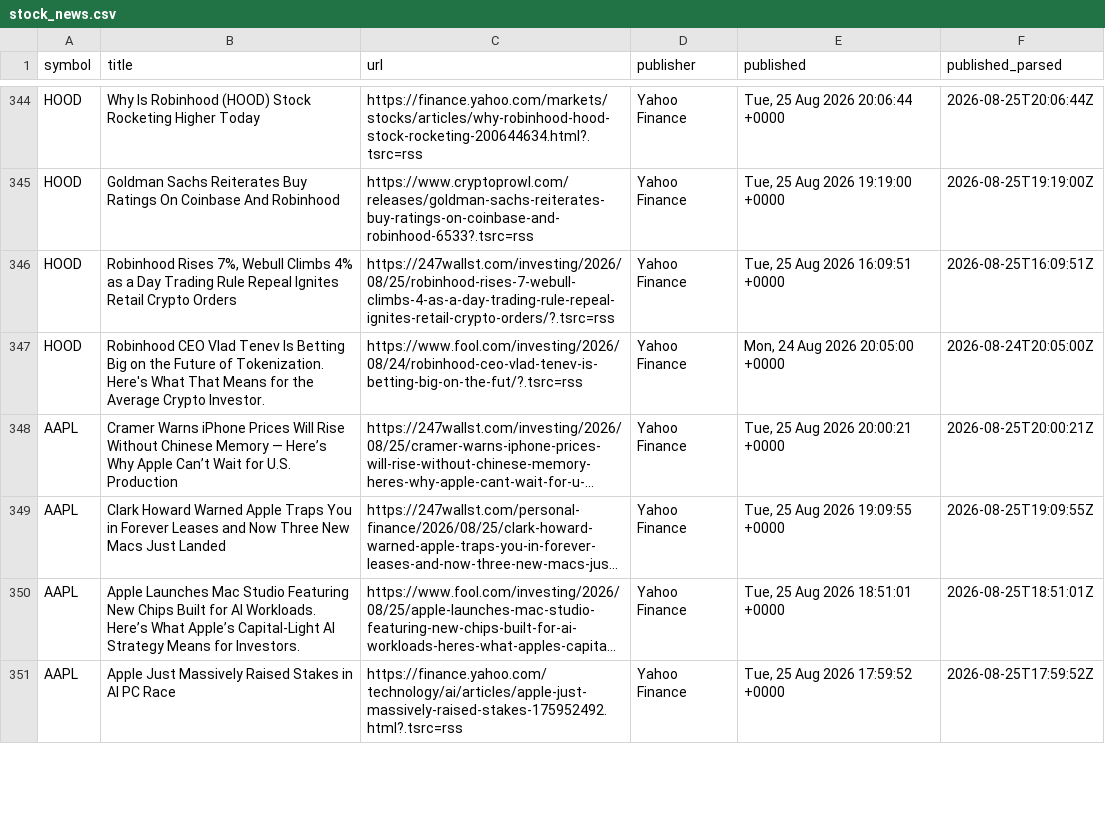
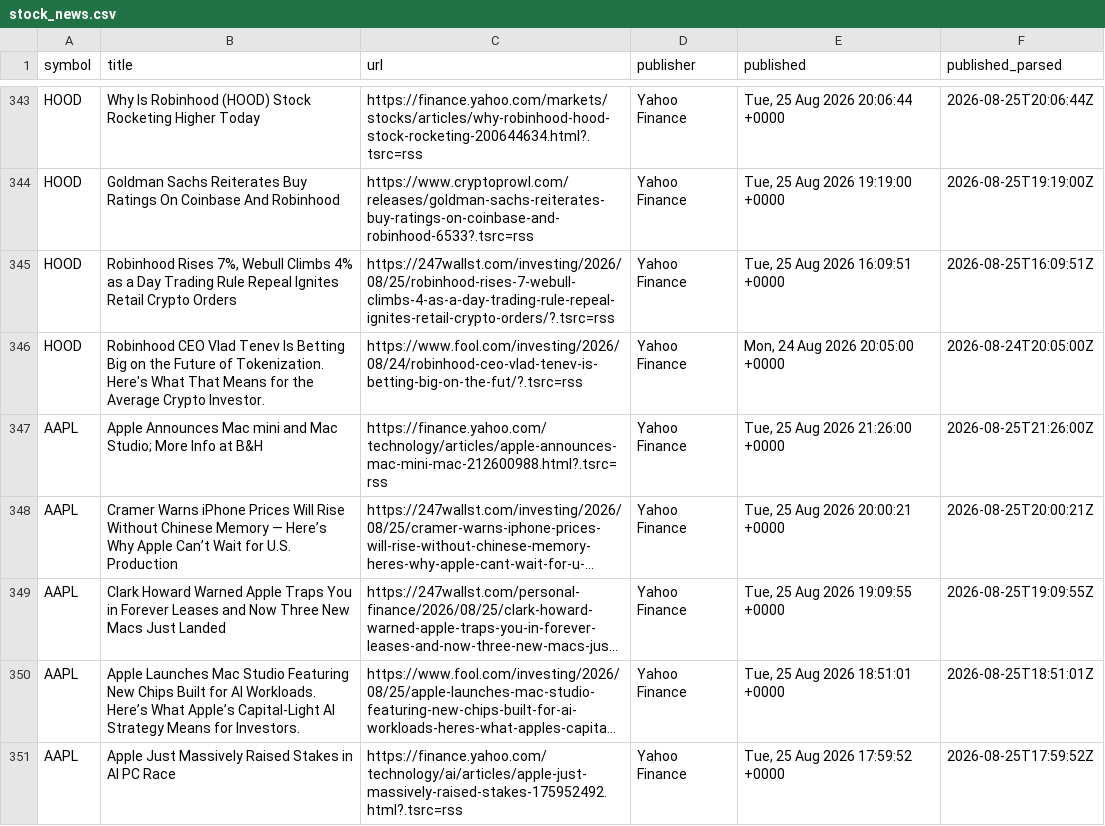
Before and after one commit to notrealmateja/r-screener, a CSV file: app/stock_news.csv, drawn as a sheet; only a part is shown, gaps mark what is left out; long unchanged cells end in …; the diff covers the shown part only; the diff names each change by its address in the sheet, - before the commit and + after, or states it on an @@ line.

```diff
--- a/app/stock_news.csv
+++ b/app/stock_news.csv
+row 347: AAPL | Apple Announces Mac mini and Mac Studio; More Info at B&H | https://finance.yahoo.com/technology/articles/apple-announces-mac-mini-mac-212600988.html?.tsrc=rss | Yahoo Finance | Tue, 25 Aug 2026 21:26:00 +0000 | 2026-08-25T21:26:00Z
```
Also changed, not shown: 2 added rows and 4 removed rows elsewhere in this file, app/earnings_calendar.csv, app/market_news.csv, 15 other files.
